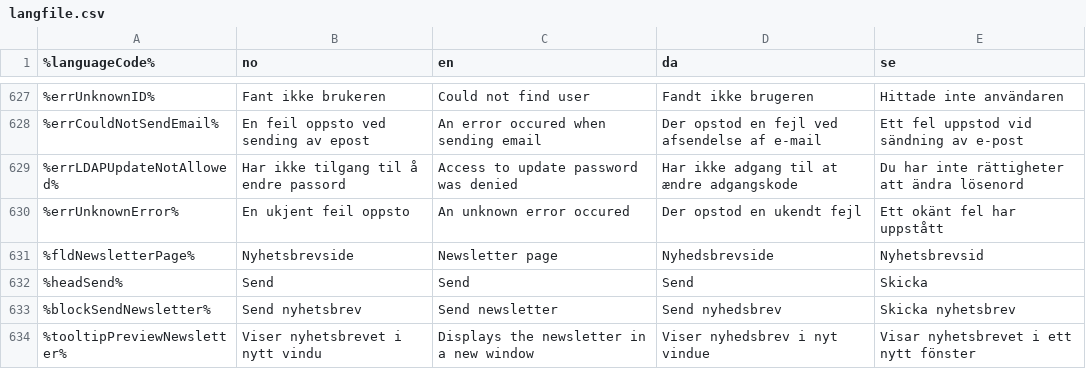
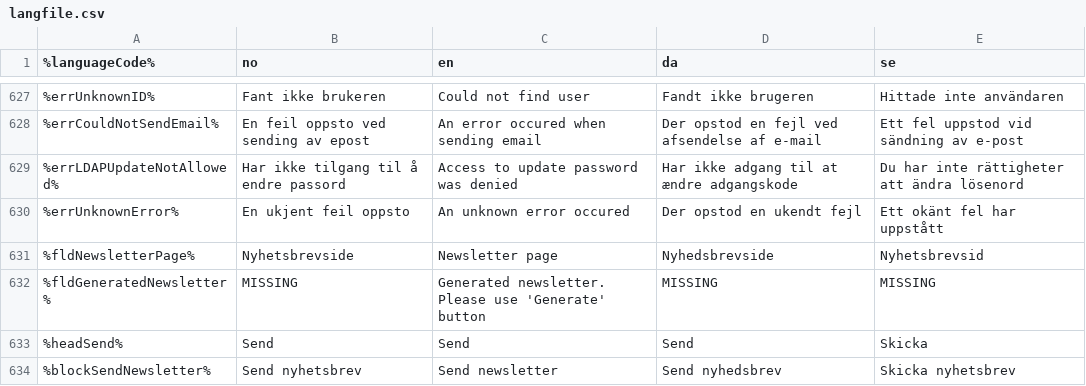
Before and after one commit to rya/cms-ce, a CSV file: modules/cms-core/src/main/resources/com/enonic/cms/business/langfile.csv, drawn as a sheet; only a part is shown, gaps mark what is left out; the shorter side is filled out with more unchanged rows.

Commit message:
D-01810: Exception while trying to create newsletter

```diff
--- a/modules/cms-core/src/main/resources/com/enonic/cms/business/langfile.csv
+++ b/modules/cms-core/src/main/resources/com/enonic/cms/business/langfile.csv
@@ -631,2 +631,3 @@
 %fldNewsletterPage%|Nyhetsbrevside|Newsletter page|Nyhedsbrevside|Nyhetsbrevsid
+%fldGeneratedNewsletter%|MISSING|Generated newsletter. Please use 'Generate' button|MISSING|MISSING
 %headSend%|Send|Send|Send|Skicka
```
Also changed, not shown: 1 other file.
